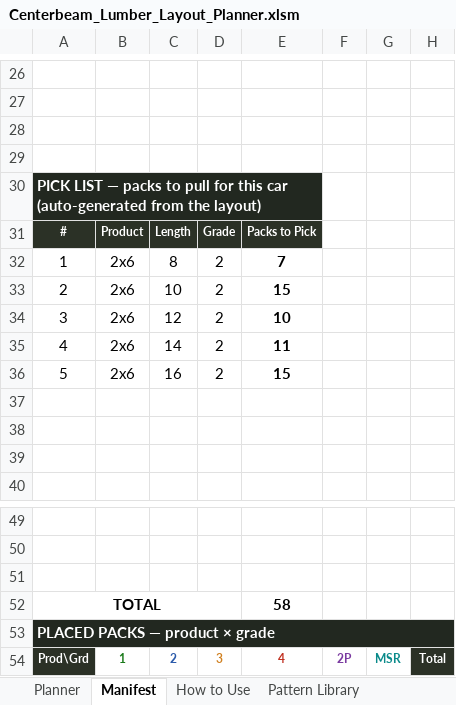
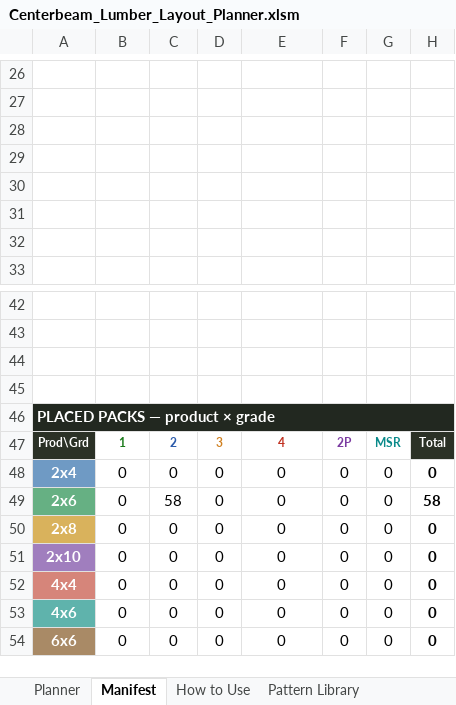
Before and after one commit to kenpaine/Lumber-Load-Planning, an Excel workbook: Centerbeam_Lumber_Layout_Planner.xlsm, sheet Manifest, drawn as a sheet; only a part is shown, gaps mark what is left out; the shorter side is filled out with more unchanged rows; values as stored, in another font and other column widths than the file's, no borders; charts and pictures and conditional formats not drawn; removed rows and columns are numbered as before the commit, all else as after; the diff names each change by its address in the sheet, - before the commit and + after, or states it on an @@ line.

```diff
--- a/Centerbeam_Lumber_Layout_Planner.xlsm (sheet Manifest)
+++ b/Centerbeam_Lumber_Layout_Planner.xlsm (sheet Manifest)
-row 30: PICK LIST — packs to pull for this car (auto-generated from the layout)
-row 31: # | Product | Length | Grade | Packs to Pick
-row 32: 1 | 2x6 | 8 | 2 | 7
-row 33: 2 | 2x6 | 10 | 2 | 15
-row 34: 3 | 2x6 | 12 | 2 | 10
-row 35: 4 | 2x6 | 14 | 2 | 11
-row 36: 5 | 2x6 | 16 | 2 | 15
-row 45: TOTAL |  |  |  | 58
+row 45: (empty)
-A52:D52 merged
```
Also changed, not shown: formulas that keep their value, charts or pictures, 2 other files.
